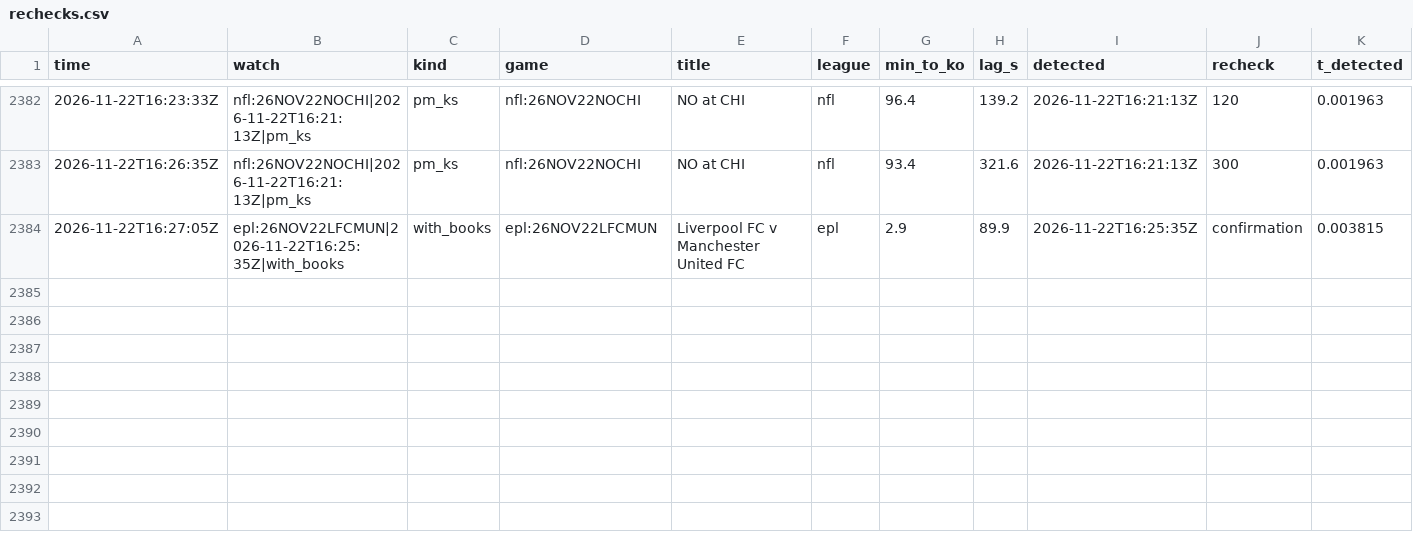
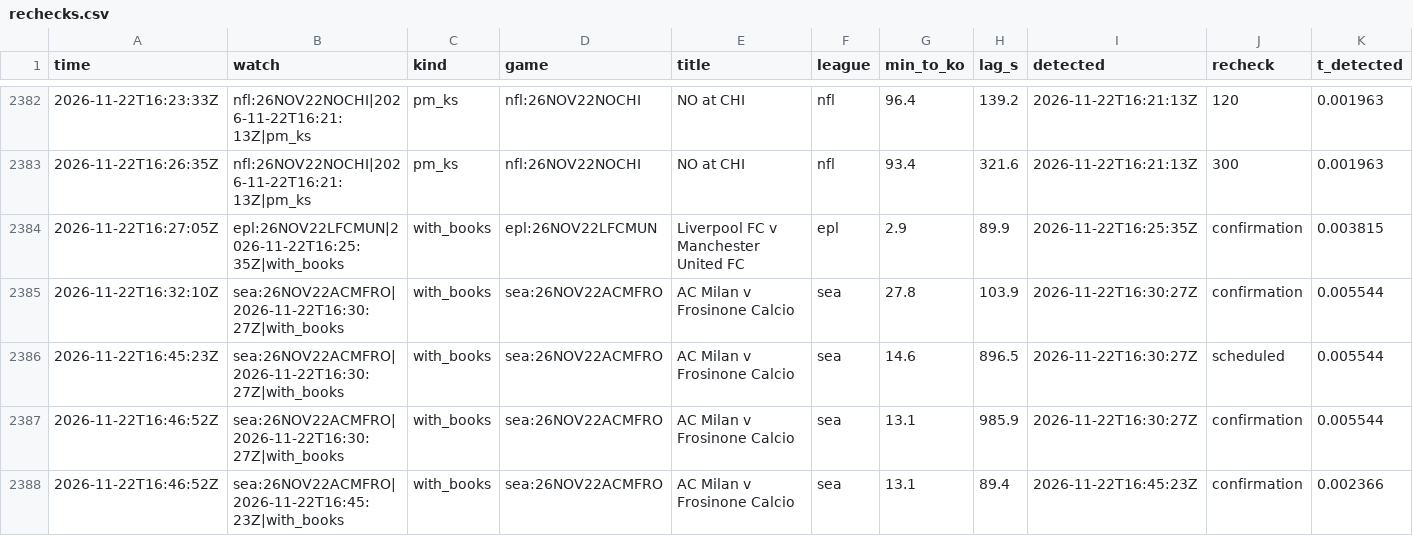
Before and after one commit to TFGdeprova/tfg-upf-test, a CSV file: results/rechecks.csv, drawn as a sheet; only a part is shown, gaps mark what is left out; rows hold the shown columns only; the diff names each change by its address in the sheet, - before the commit and + after, or states it on an @@ line.

```diff
--- a/results/rechecks.csv
+++ b/results/rechecks.csv
+row 2385: 2026-11-22T16:32:10Z | sea:26NOV22ACMFRO|2026-11-22T16:30:27Z|with_books | with_books | sea:26NOV22ACMFRO | AC Milan v Frosinone Calcio | sea | 27.8 | 103.9 | 2026-11-22T16:30:27Z | confirmation | 0.005544
+row 2386: 2026-11-22T16:45:23Z | sea:26NOV22ACMFRO|2026-11-22T16:30:27Z|with_books | with_books | sea:26NOV22ACMFRO | AC Milan v Frosinone Calcio | sea | 14.6 | 896.5 | 2026-11-22T16:30:27Z | scheduled | 0.005544
+row 2387: 2026-11-22T16:46:52Z | sea:26NOV22ACMFRO|2026-11-22T16:30:27Z|with_books | with_books | sea:26NOV22ACMFRO | AC Milan v Frosinone Calcio | sea | 13.1 | 985.9 | 2026-11-22T16:30:27Z | confirmation | 0.005544
+row 2388: 2026-11-22T16:46:52Z | sea:26NOV22ACMFRO|2026-11-22T16:45:23Z|with_books | with_books | sea:26NOV22ACMFRO | AC Milan v Frosinone Calcio | sea | 13.1 | 89.4 | 2026-11-22T16:45:23Z | confirmation | 0.002366
```
Also changed, not shown: results/opportunities_books.csv, results/trades.csv, 6 other files.
